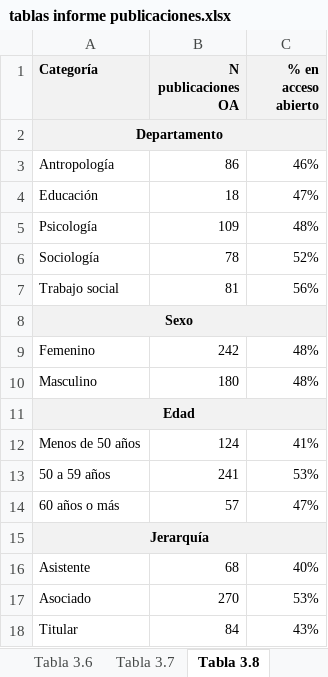
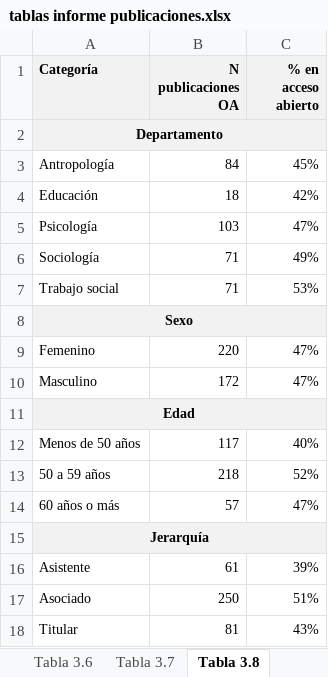
Before and after one commit to facso-investigacion/publicaciones-facso, an Excel workbook: output/tablas/tablas informe publicaciones.xlsx, sheet Tabla 3.8, drawn as a sheet; values as stored, in another font and other column widths than the file's, no borders; the diff names each change by its address in the sheet, - before the commit and + after, or states it on an @@ line.

```diff
--- a/output/tablas/tablas informe publicaciones.xlsx (sheet Tabla 3.8)
+++ b/output/tablas/tablas informe publicaciones.xlsx (sheet Tabla 3.8)
-B3 (N publicaciones OA): 86
+B3 (N publicaciones OA): 84
-C3 (% en acceso abierto): 46%
+C3 (% en acceso abierto): 45%
-C4 (% en acceso abierto): 47%
+C4 (% en acceso abierto): 42%
-B5 (N publicaciones OA): 109
+B5 (N publicaciones OA): 103
-C5 (% en acceso abierto): 48%
+C5 (% en acceso abierto): 47%
-B6 (N publicaciones OA): 78
+B6 (N publicaciones OA): 71
-C6 (% en acceso abierto): 52%
+C6 (% en acceso abierto): 49%
-B7 (N publicaciones OA): 81
+B7 (N publicaciones OA): 71
-C7 (% en acceso abierto): 56%
+C7 (% en acceso abierto): 53%
-B9 (N publicaciones OA): 242
+B9 (N publicaciones OA): 220
-C9:C10 (% en acceso abierto): 48%
+C9:C10 (% en acceso abierto): 47%
-B10 (N publicaciones OA): 180
+B10 (N publicaciones OA): 172
-B12 (N publicaciones OA): 124
+B12 (N publicaciones OA): 117
-C12 (% en acceso abierto): 41%
+C12 (% en acceso abierto): 40%
-B13 (N publicaciones OA): 241
+B13 (N publicaciones OA): 218
-C13 (% en acceso abierto): 53%
+C13 (% en acceso abierto): 52%
-B16 (N publicaciones OA): 68
+B16 (N publicaciones OA): 61
-C16 (% en acceso abierto): 40%
+C16 (% en acceso abierto): 39%
-B17 (N publicaciones OA): 270
+B17 (N publicaciones OA): 250
-C17 (% en acceso abierto): 53%
+C17 (% en acceso abierto): 51%
-B18 (N publicaciones OA): 84
+B18 (N publicaciones OA): 81
```
Also changed, not shown: sheet Tabla 3.6, sheet Tabla 3.1, sheet Tabla 3.2, sheet Tabla 3.4, sheet Tabla 3.5, sheet Tabla Sintesis, 3 more sheets, 27 other files.
